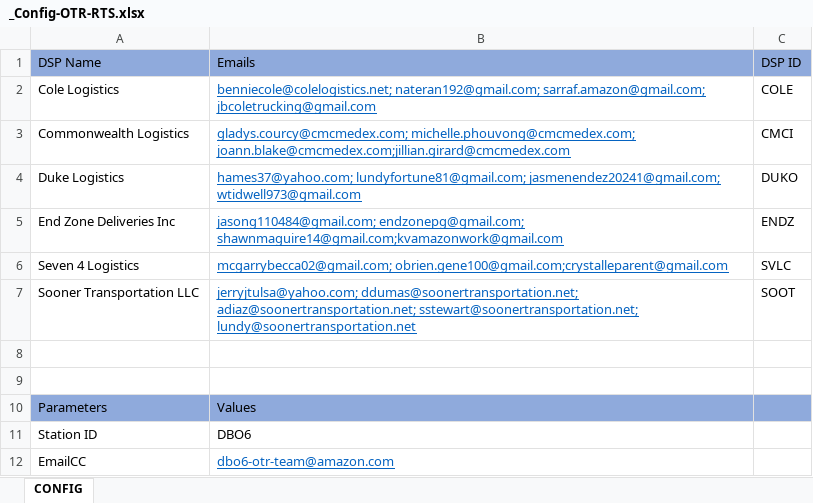
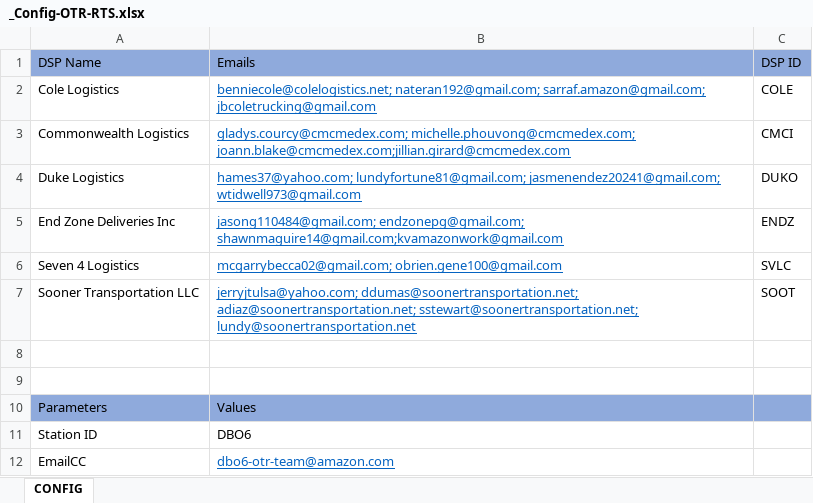
Before and after one commit to garbosz/RTS-Wash-Tools, an Excel workbook: _Config-OTR-RTS.xlsx, sheet CONFIG, drawn as a sheet; values as stored, in another font and other column widths than the file's, no borders; the diff names each change by its address in the sheet, - before the commit and + after, or states it on an @@ line.

```diff
--- a/_Config-OTR-RTS.xlsx (sheet CONFIG)
+++ b/_Config-OTR-RTS.xlsx (sheet CONFIG)
-B6: mcgarrybecca02@gmail.com; obrien.gene100@gmail.com;crystalleparent@gmail.com
+B6: mcgarrybecca02@gmail.com; obrien.gene100@gmail.com
```
Also changed, not shown: DSP_RTS_Email_v3.xlsm, 1 other file.
